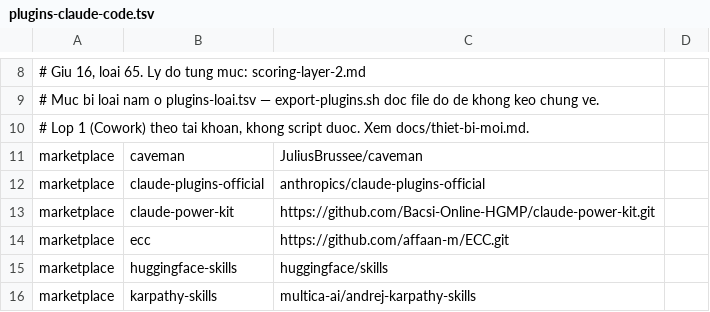
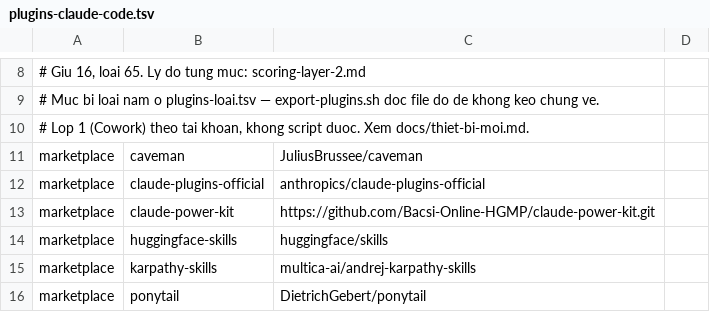
Before and after one commit to Bacsi-Online-HGMP/bso-power-kit, a TSV file: bootstrap-device/plugins-claude-code.tsv, drawn as a sheet; only a part is shown, gaps mark what is left out; the shorter side is filled out with more unchanged rows.

```diff
--- a/bootstrap-device/plugins-claude-code.tsv
+++ b/bootstrap-device/plugins-claude-code.tsv
@@ -13,3 +13,2 @@ marketplace	claude-plugins-official	anthropics/claude-plugins-official
 marketplace	claude-power-kit	https://github.com/Bacsi-Online-HGMP/claude-power-kit.git	
-marketplace	ecc	https://github.com/affaan-m/ECC.git	
 marketplace	huggingface-skills	huggingface/skills	
```
Also changed, not shown: bootstrap-device/plugins-loai.tsv, 5 other files.
